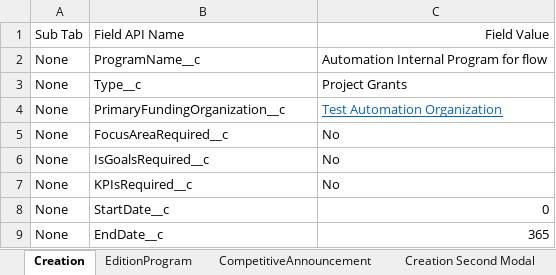
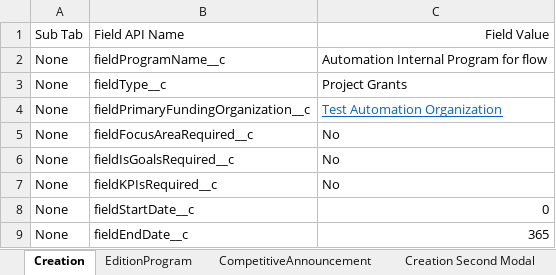
Before and after one commit to DilipHatagale-REISys/govgrants-framework-automation-fw-classic, an Excel workbook: src/main/resources/Program_Field_Values_Test8.xlsx, sheet Creation, drawn as a sheet; values as stored, in another font and other column widths than the file's, no borders; the diff names each change by its address in the sheet, - before the commit and + after, or states it on an @@ line.

Commit message:
updated creation file

```diff
--- a/src/main/resources/Program_Field_Values_Test8.xlsx (sheet Creation)
+++ b/src/main/resources/Program_Field_Values_Test8.xlsx (sheet Creation)
-B2: ProgramName__c
+B2: fieldProgramName__c
-B3: Type__c
+B3: fieldType__c
-B4: PrimaryFundingOrganization__c
+B4: fieldPrimaryFundingOrganization__c
-B5: FocusAreaRequired__c
+B5: fieldFocusAreaRequired__c
-B6: IsGoalsRequired__c
+B6: fieldIsGoalsRequired__c
-B7: KPIsRequired__c
+B7: fieldKPIsRequired__c
-B8: StartDate__c
+B8: fieldStartDate__c
-B9: EndDate__c
+B9: fieldEndDate__c
```
Also changed, not shown: 1 other file.
